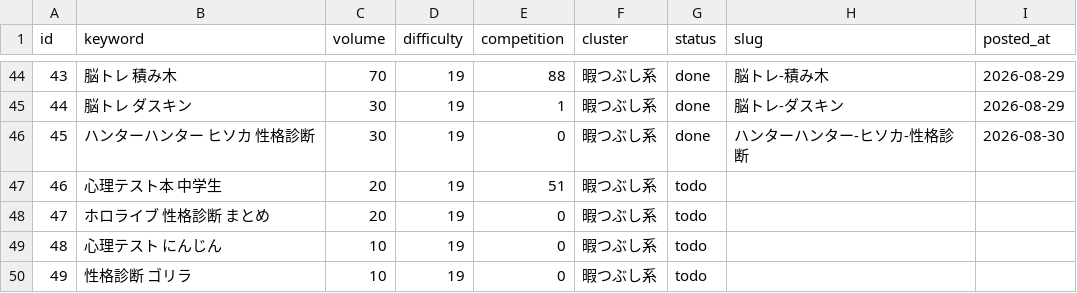
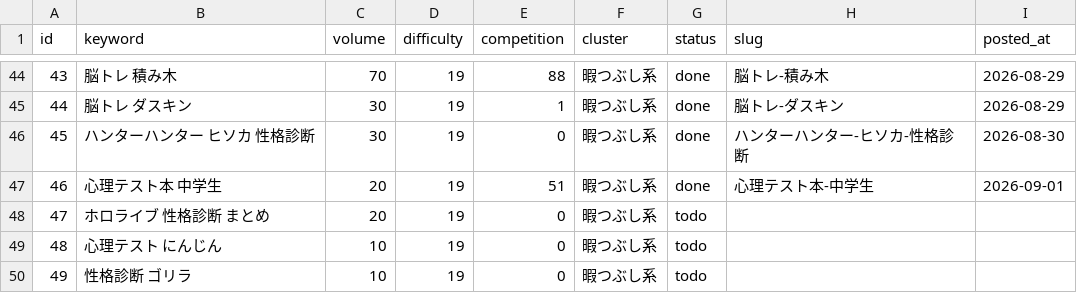
Before and after one commit to jadbac2310-eng/himaname, a CSV file: data/keyword-queue.csv, drawn as a sheet; only a part is shown, gaps mark what is left out.

```diff
--- a/data/keyword-queue.csv
+++ b/data/keyword-queue.csv
@@ -46,3 +46,3 @@ id,keyword,volume,difficulty,competition,cluster,status,slug,posted_at
 45,ハンターハンター ヒソカ 性格診断,30,19,0,暇つぶし系,done,ハンターハンター-ヒソカ-性格診断,2026-08-30
-46,心理テスト本 中学生,20,19,51,暇つぶし系,todo,,
+46,心理テスト本 中学生,20,19,51,暇つぶし系,done,心理テスト本-中学生,2026-09-01
 47,ホロライブ 性格診断 まとめ,20,19,0,暇つぶし系,todo,,
```
Also changed, not shown: 4 other files.
